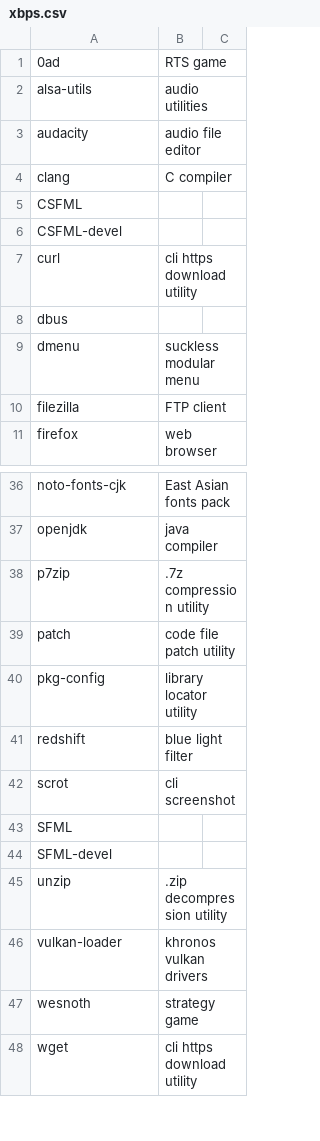
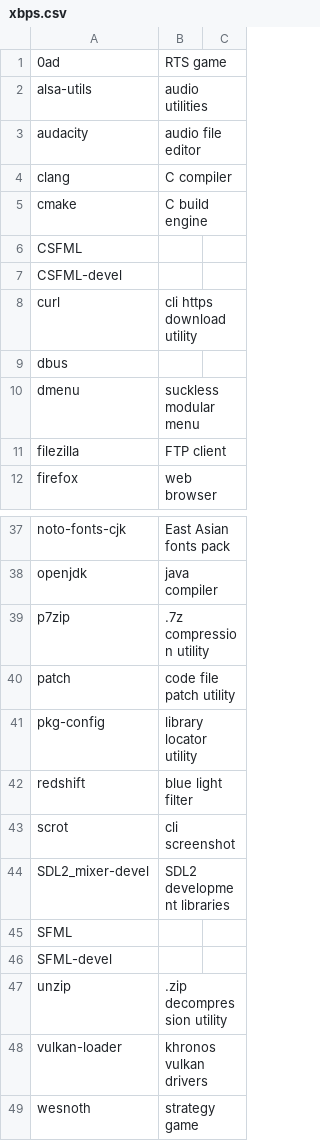
Before and after one commit to jackoblades/voidrice, a CSV file: .config/xbps/xbps.csv, drawn as a sheet; only a part is shown, gaps mark what is left out; the shorter side is filled out with more unchanged rows; the diff names each change by its address in the sheet, - before the commit and + after, or states it on an @@ line.

Commit message:
build utilities supporting julius source

```diff
--- a/.config/xbps/xbps.csv
+++ b/.config/xbps/xbps.csv
+row 5: cmake | C build engine
+row 44: SDL2_mixer-devel | SDL2 development libraries
```
